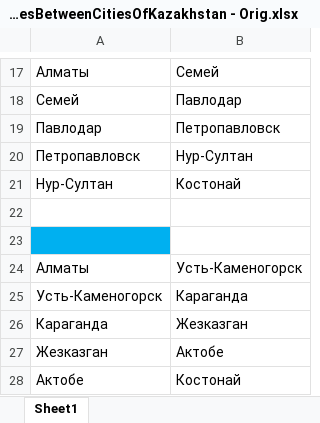
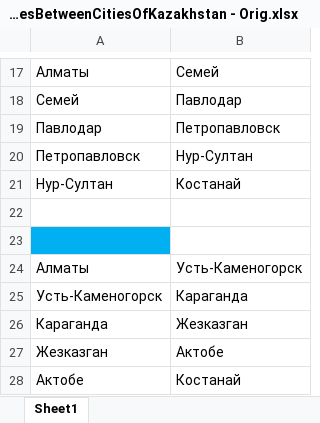
Before and after one commit to VladimirOrlovA/HW_Logistics_20190717, an Excel workbook: Carriers routes/DistancesBetweenCitiesOfKazakhstan - Orig.xlsx, sheet Sheet1, drawn as a sheet; only a part is shown, gaps mark what is left out; values as stored, in another font and other column widths than the file's, no borders; the diff names each change by its address in the sheet, - before the commit and + after, or states it on an @@ line.

```diff
--- a/Carriers routes/DistancesBetweenCitiesOfKazakhstan - Orig.xlsx (sheet Sheet1)
+++ b/Carriers routes/DistancesBetweenCitiesOfKazakhstan - Orig.xlsx (sheet Sheet1)
-B21: Костонай
+B21: Костанай
-B28: Костонай
+B28: Костанай
```
Also changed, not shown: 3 other files.
